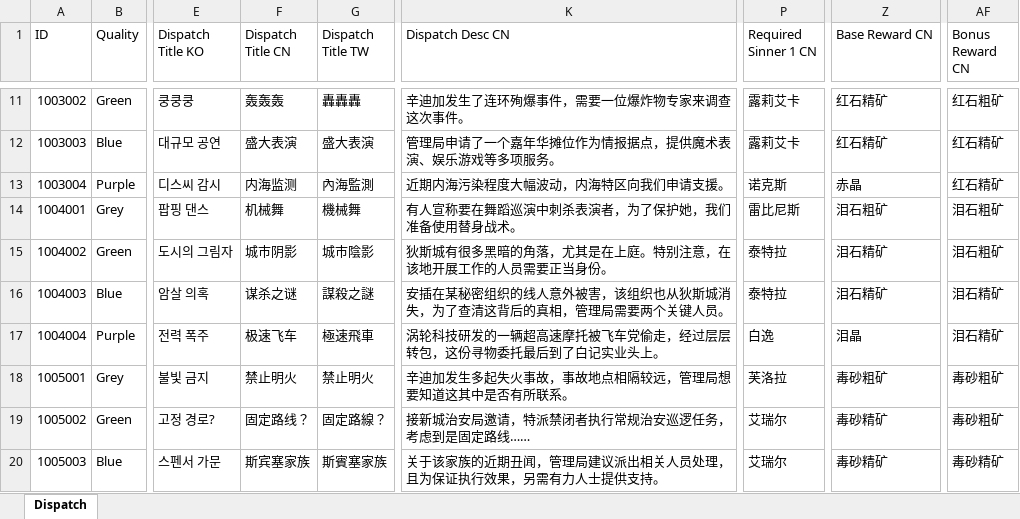
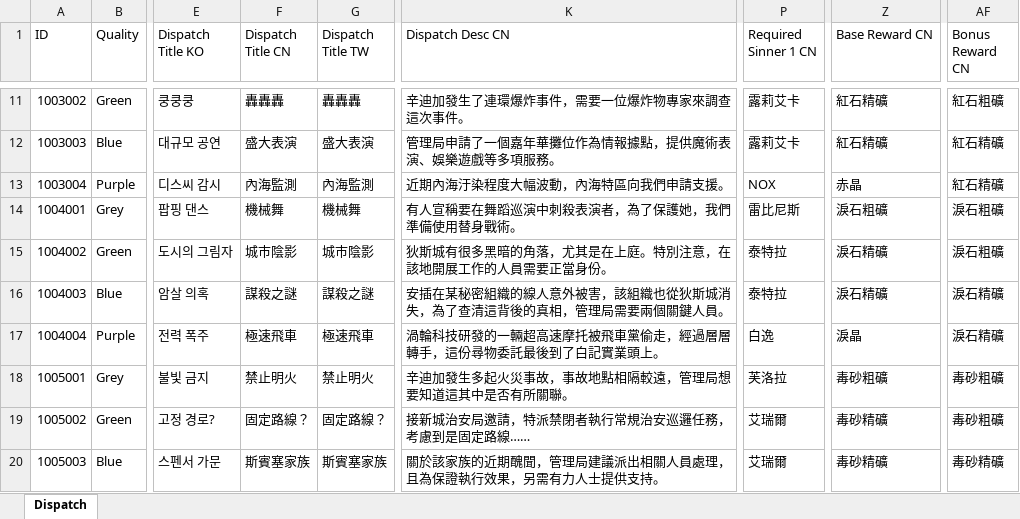
Before and after one commit to gilmarion/PtNData, an Excel workbook: Sinner_Stuff/dispatch.xlsx, sheet Dispatch, drawn as a sheet; only a part is shown, gaps mark what is left out; values as stored, in another font and other column widths than the file's, no borders; the diff covers the shown part only; the diff names each change by its address in the sheet, - before the commit and + after, or states it on an @@ line.

```diff
--- a/Sinner_Stuff/dispatch.xlsx (sheet Dispatch)
+++ b/Sinner_Stuff/dispatch.xlsx (sheet Dispatch)
-F11 (Dispatch Title CN): 轰轰轰
+F11 (Dispatch Title CN): 轟轟轟
-K11 (Dispatch Desc CN): 辛迪加发生了连环殉爆事件，需要一位爆炸物专家来调查这次事件。
+K11 (Dispatch Desc CN): 辛迪加發生了連環爆炸事件，需要一位爆炸物專家來調查這次事件。
-Z11:Z12 (Base Reward CN): 红石精矿
+Z11:Z12 (Base Reward CN): 紅石精礦
-AF11 (Bonus Reward CN): 红石粗矿
+AF11 (Bonus Reward CN): 紅石粗礦
-K12 (Dispatch Desc CN): 管理局申请了一个嘉年华摊位作为情报据点，提供魔术表演、娱乐游戏等多项服务。
+K12 (Dispatch Desc CN): 管理局申請了一個嘉年華攤位作為情報據點，提供魔術表演、娛樂遊戲等多項服務。
-AF12:AF13 (Bonus Reward CN): 红石精矿
+AF12:AF13 (Bonus Reward CN): 紅石精礦
-F13 (Dispatch Title CN): 内海监测
+F13 (Dispatch Title CN): 內海監測
-K13 (Dispatch Desc CN): 近期内海污染程度大幅波动，内海特区向我们申请支援。
+K13 (Dispatch Desc CN): 近期內海汙染程度大幅波動，內海特區向我們申請支援。
-P13 (Required Sinner 1 CN): 诺克斯
+P13 (Required Sinner 1 CN): NOX
-F14 (Dispatch Title CN): 机械舞
+F14 (Dispatch Title CN): 機械舞
-K14 (Dispatch Desc CN): 有人宣称要在舞蹈巡演中刺杀表演者，为了保护她，我们准备使用替身战术。
+K14 (Dispatch Desc CN): 有人宣稱要在舞蹈巡演中刺殺表演者，為了保護她，我們準備使用替身戰術。
-Z14 (Base Reward CN): 泪石粗矿
+Z14 (Base Reward CN): 淚石粗礦
-AF14:AF15 (Bonus Reward CN): 泪石粗矿
+AF14:AF15 (Bonus Reward CN): 淚石粗礦
-F15 (Dispatch Title CN): 城市阴影
+F15 (Dispatch Title CN): 城市陰影
-K15 (Dispatch Desc CN): 狄斯城有很多黑暗的角落，尤其是在上庭。特别注意，在该地开展工作的人员需要正当身份。
+K15 (Dispatch Desc CN): 狄斯城有很多黑暗的角落，尤其是在上庭。特別注意，在該地開展工作的人員需要正當身份。
-Z15:Z16 (Base Reward CN): 泪石精矿
+Z15:Z16 (Base Reward CN): 淚石精礦
-F16 (Dispatch Title CN): 谋杀之谜
+F16 (Dispatch Title CN): 謀殺之謎
-K16 (Dispatch Desc CN): …在某秘密组织的线人意外被害，该组织也从狄斯城消失，为了查清这背后的真相，管理局需要两个关键人员。
+K16 (Dispatch Desc CN): …在某秘密組織的線人意外被害，該組織也從狄斯城消失，為了查清這背後的真相，管理局需要兩個關鍵人員。
-AF16:AF17 (Bonus Reward CN): 泪石精矿
+AF16:AF17 (Bonus Reward CN): 淚石精礦
-F17 (Dispatch Title CN): 极速飞车
+F17 (Dispatch Title CN): 極速飛車
-K17 (Dispatch Desc CN): 涡轮科技研发的一辆超高速摩托被飞车党偷走，经过层层转包，这份寻物委托最后到了白记实业头上。
+K17 (Dispatch Desc CN): 渦輪科技研發的一輛超高速摩托被飛車黨偷走，經過層層轉手，這份尋物委託最後到了白記實業頭上。
-Z17 (Base Reward CN): 泪晶
+Z17 (Base Reward CN): 淚晶
-K18 (Dispatch Desc CN): 辛迪加发生多起失火事故，事故地点相隔较远，管理局想要知道这其中是否有所联系。
+K18 (Dispatch Desc CN): 辛迪加發生多起火災事故，事故地點相隔較遠，管理局想要知道這其中是否有所關聯。
-Z18 (Base Reward CN): 毒砂粗矿
+Z18 (Base Reward CN): 毒砂粗礦
-AF18:AF19 (Bonus Reward CN): 毒砂粗矿
+AF18:AF19 (Bonus Reward CN): 毒砂粗礦
-F19 (Dispatch Title CN): 固定路线？
+F19 (Dispatch Title CN): 固定路線？
-K19 (Dispatch Desc CN): 接新城治安局邀请，特派禁闭者执行常规治安巡逻任务，考虑到是固定路线……
+K19 (Dispatch Desc CN): 接新城治安局邀請，特派禁閉者執行常規治安巡邏任務，考慮到是固定路線……
-P19:P20 (Required Sinner 1 CN): 艾瑞尔
+P19:P20 (Required Sinner 1 CN): 艾瑞爾
-Z19:Z20 (Base Reward CN): 毒砂精矿
+Z19:Z20 (Base Reward CN): 毒砂精礦
-F20 (Dispatch Title CN): 斯宾塞家族
+F20 (Dispatch Title CN): 斯賓塞家族
-K20 (Dispatch Desc CN): 关于该家族的近期丑闻，管理局建议派出相关人员处理，且为保证执行效果，另需有力人士提供支持。
+K20 (Dispatch Desc CN): 關於該家族的近期醜聞，管理局建議派出相關人員處理，且為保證執行效果，另需有力人士提供支持。
-AF20 (Bonus Reward CN): 毒砂精矿
+AF20 (Bonus Reward CN): 毒砂精礦
```
Also changed, not shown: 619 edited cells elsewhere in this sheet, Sinner_Stuff/Emotion_Check.xlsx, 16 other files.
